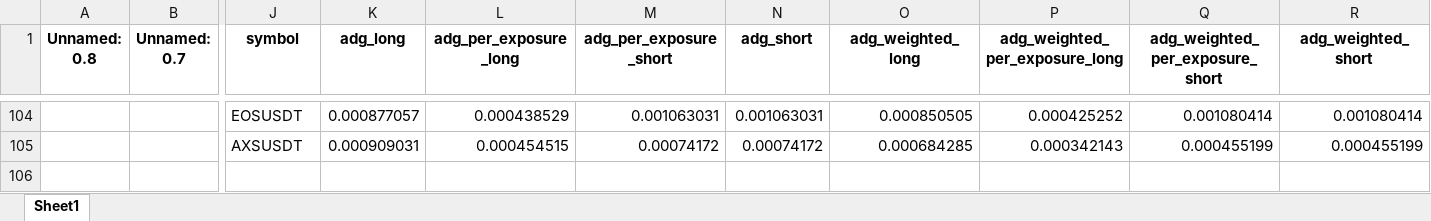
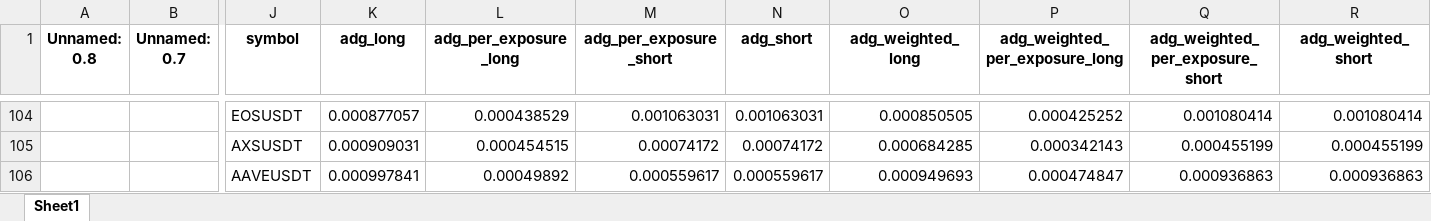
Before and after one commit to protoad56/passivbot_configs, an Excel workbook: optimized/logs/analysis.xlsx, sheet Sheet1, drawn as a sheet; only a part is shown, gaps mark what is left out; values as stored, in another font and other column widths than the file's, no borders; rows hold the shown columns only; the diff names each change by its address in the sheet, - before the commit and + after, or states it on an @@ line.

```diff
--- a/optimized/logs/analysis.xlsx (sheet Sheet1)
+++ b/optimized/logs/analysis.xlsx (sheet Sheet1)
+row 106:  |  | AAVEUSDT | 0.000997841 | 0.00049892 | 0.000559617 | 0.000559617 | 0.000949693 | 0.000474847 | 0.000936863 | 0.000936863
```
Also changed, not shown: 3 other files.
